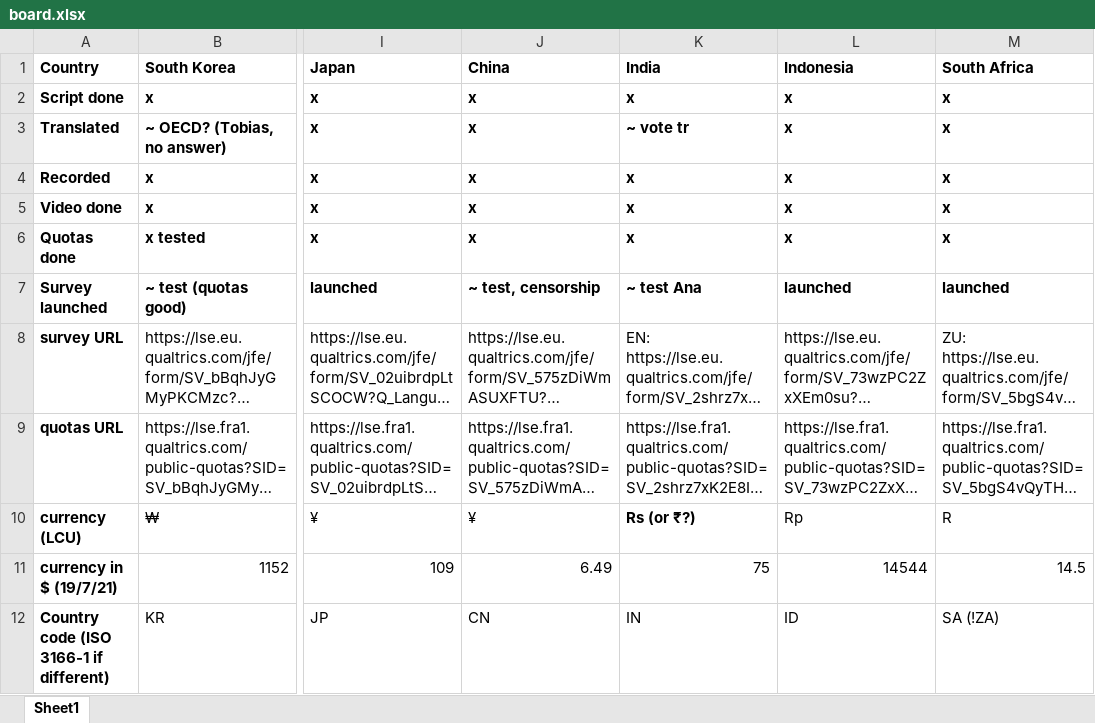
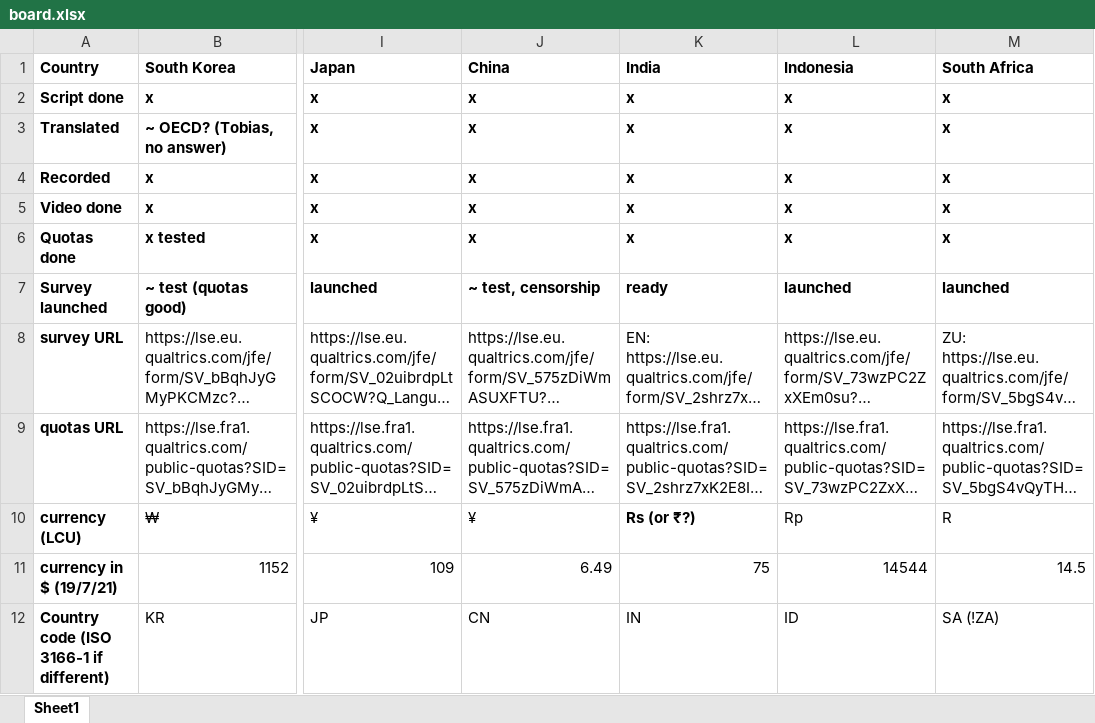
Before and after one commit to mariuslehenaff/oecd_climate, an Excel workbook: questionnaires/board.xlsx, sheet Sheet1, drawn as a sheet; only a part is shown, gaps mark what is left out; long unchanged cells end in …; values as stored, in another font and other column widths than the file's, no borders; the diff names each change by its address in the sheet, - before the commit and + after, or states it on an @@ line.

Commit message:
xls

```diff
--- a/questionnaires/board.xlsx (sheet Sheet1)
+++ b/questionnaires/board.xlsx (sheet Sheet1)
-K3 (India): ~ vote tr
+K3 (India): x
-K7 (India): ~ test Ana
+K7 (India): ready
```
